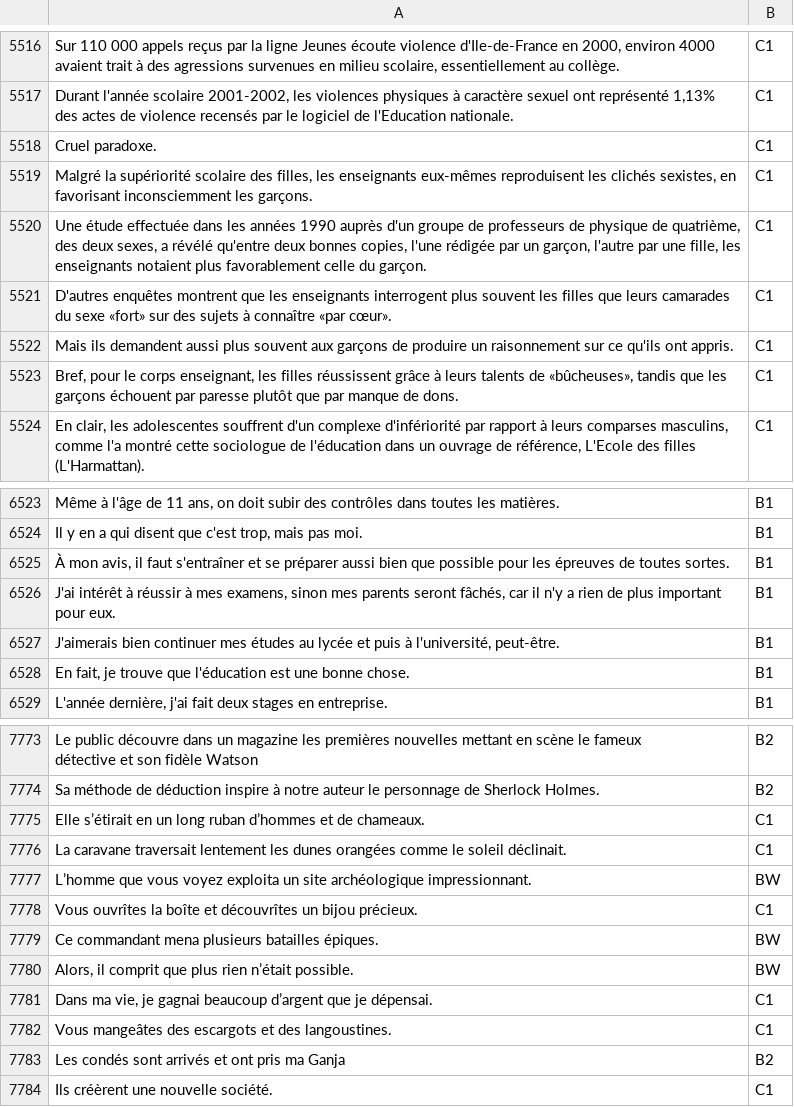
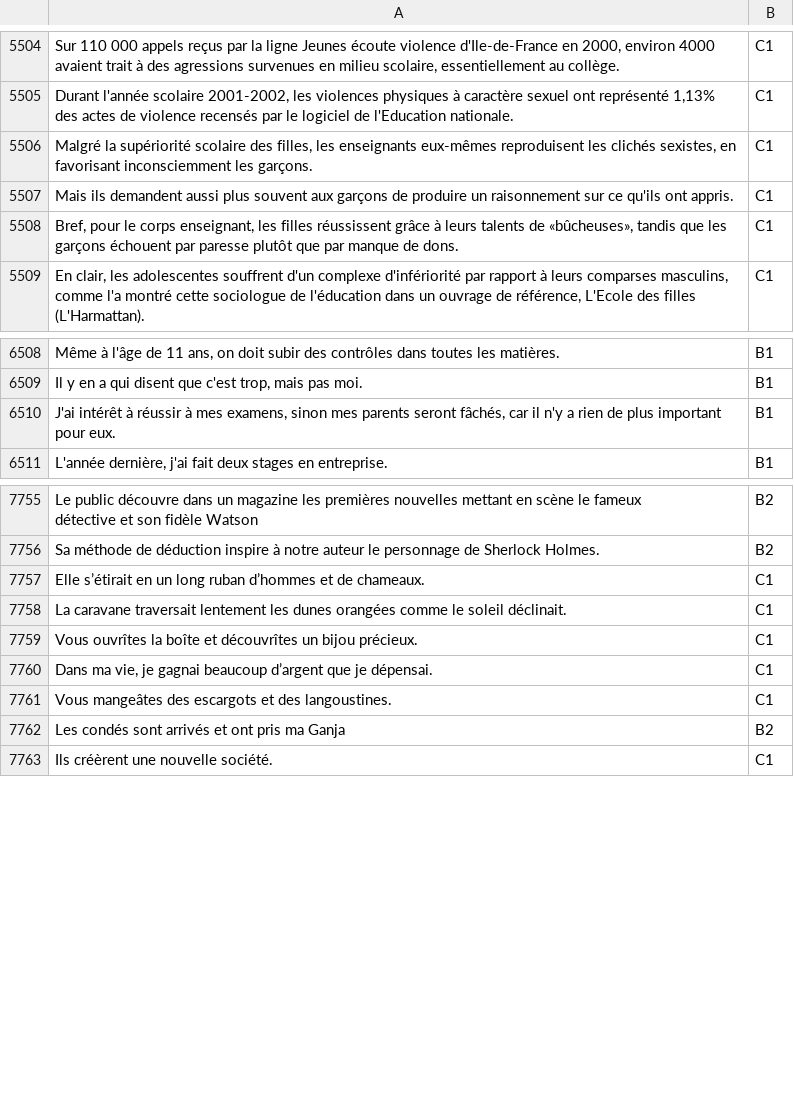
Before and after one commit to loicrouillermonay/BSA2021_Google, a CSV file: data/test-dataset.csv, drawn as a sheet; only a part is shown, gaps mark what is left out; the diff covers the shown part only; the diff names each change by its address in the sheet, - before the commit and + after, or states it on an @@ line.

```diff
--- a/data/test-dataset.csv
+++ b/data/test-dataset.csv
-row 5518: Cruel paradoxe. | C1
-row 5520: Une étude effectuée dans les années 1990 auprès d'un groupe de professeurs de physique de quatrième, des deux sexes, a révélé qu'entre deux bonnes copies, l'une rédigée par un garçon, l'autre par une fille, les enseignants notaient plus favorablement celle du garçon. | C1
-row 5521: D'autres enquêtes montrent que les enseignants interrogent plus souvent les filles que leurs camarades du sexe «fort» sur des sujets à connaître «par cœur». | C1
-row 6525: À mon avis, il faut s'entraîner et se préparer aussi bien que possible pour les épreuves de toutes sortes. | B1
-row 6527: J'aimerais bien continuer mes études au lycée et puis à l'université, peut-être. | B1
-row 6528: En fait, je trouve que l'éducation est une bonne chose. | B1
-row 7777: L’homme que vous voyez exploita un site archéologique impressionnant. | BW
-row 7779: Ce commandant mena plusieurs batailles épiques. | BW
-row 7780: Alors, il comprit que plus rien n’était possible. | BW
```
Also changed, not shown: 12 removed rows elsewhere in this file, 1 other file.
